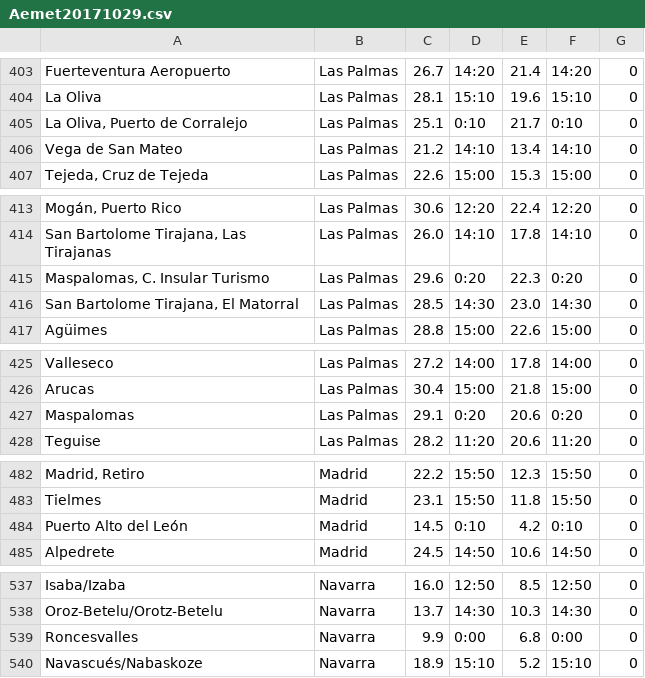
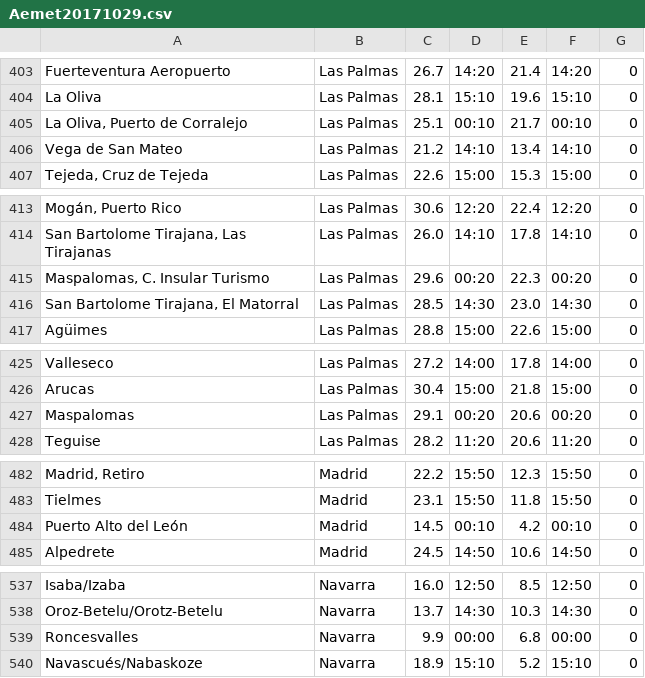
Before and after one commit to jaimesalcedo1/PracticaAEMET, a CSV file: data/Aemet20171029.csv, drawn as a sheet; only a part is shown, gaps mark what is left out; the diff covers the shown part only.

```diff
--- a/data/Aemet20171029.csv
+++ b/data/Aemet20171029.csv
@@ -404,3 +404,3 @@ Fuerteventura Aeropuerto;Las Palmas;26.7 ;14:20;21.4 ;14:20;0
 La Oliva;Las Palmas;28.1 ;15:10;19.6 ;15:10;0
-La Oliva, Puerto de Corralejo;Las Palmas;25.1 ;0:10;21.7 ;0:10;0
+La Oliva, Puerto de Corralejo;Las Palmas;25.1 ;00:10;21.7 ;00:10;0
 Vega de San Mateo;Las Palmas;21.2 ;14:10;13.4 ;14:10;0
@@ -414,3 +414,3 @@ Mogán, Puerto Rico;Las Palmas;30.6 ;12:20;22.4 ;12:20;0
 San Bartolome Tirajana, Las Tirajanas;Las Palmas;26.0 ;14:10;17.8 ;14:10;0
-Maspalomas, C. Insular Turismo;Las Palmas;29.6 ;0:20;22.3 ;0:20;0
+Maspalomas, C. Insular Turismo;Las Palmas;29.6 ;00:20;22.3 ;00:20;0
 San Bartolome Tirajana, El Matorral;Las Palmas;28.5 ;14:30;23.0 ;14:30;0
@@ -426,3 +426,3 @@ Valleseco;Las Palmas;27.2 ;14:00;17.8 ;14:00;0
 Arucas;Las Palmas;30.4 ;15:00;21.8 ;15:00;0
-Maspalomas;Las Palmas;29.1 ;0:20;20.6 ;0:20;0
+Maspalomas;Las Palmas;29.1 ;00:20;20.6 ;00:20;0
 Teguise;Las Palmas;28.2 ;11:20;20.6 ;11:20;0
@@ -483,3 +483,3 @@ Madrid, Retiro;Madrid;22.2 ;15:50;12.3 ;15:50;0
 Tielmes;Madrid;23.1 ;15:50;11.8 ;15:50;0
-Puerto Alto del León;Madrid;14.5 ;0:10;4.2 ;0:10;0
+Puerto Alto del León;Madrid;14.5 ;00:10;4.2 ;00:10;0
 Alpedrete;Madrid;24.5 ;14:50;10.6 ;14:50;0
@@ -538,3 +538,3 @@ Isaba/Izaba;Navarra;16.0 ;12:50;8.5 ;12:50;0
 Oroz-Betelu/Orotz-Betelu;Navarra;13.7 ;14:30;10.3 ;14:30;0
-Roncesvalles;Navarra;9.9 ;0:00;6.8 ;0:00;0
+Roncesvalles;Navarra;9.9 ;00:00;6.8 ;00:00;0
 Navascués/Nabaskoze;Navarra;18.9 ;15:10;5.2 ;15:10;0
```
Also changed, not shown: 12 edited cells elsewhere in this file, 13 other files.
